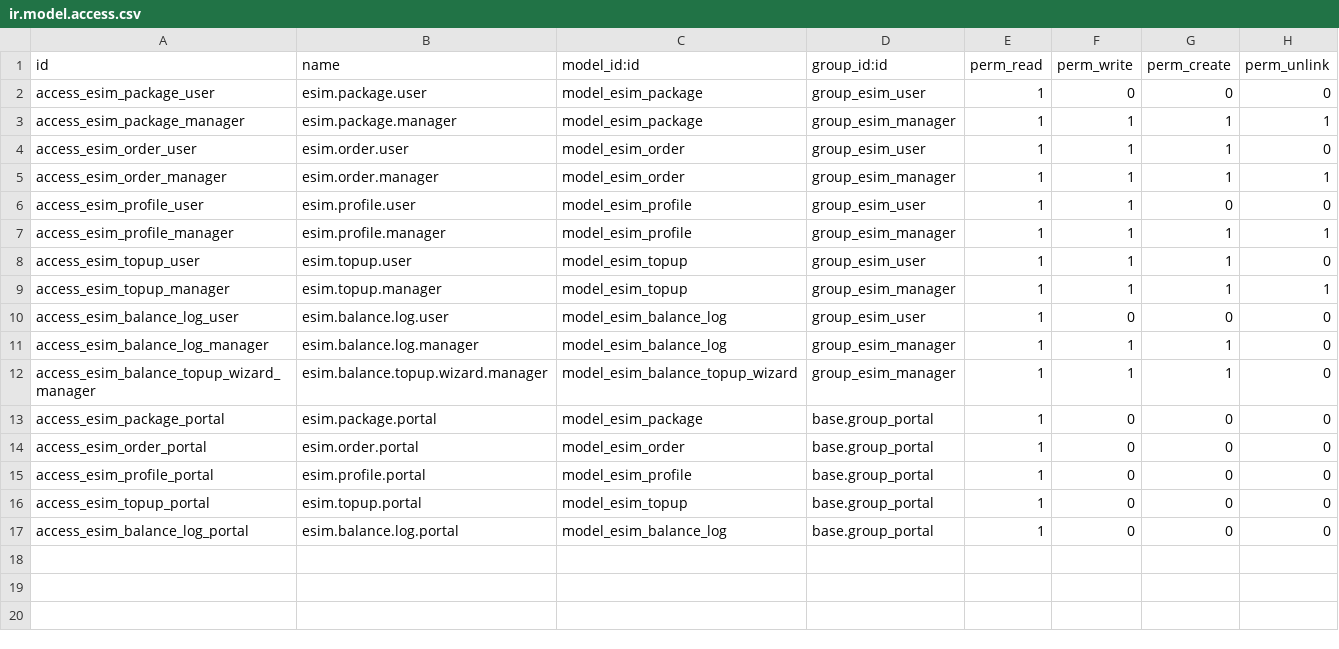
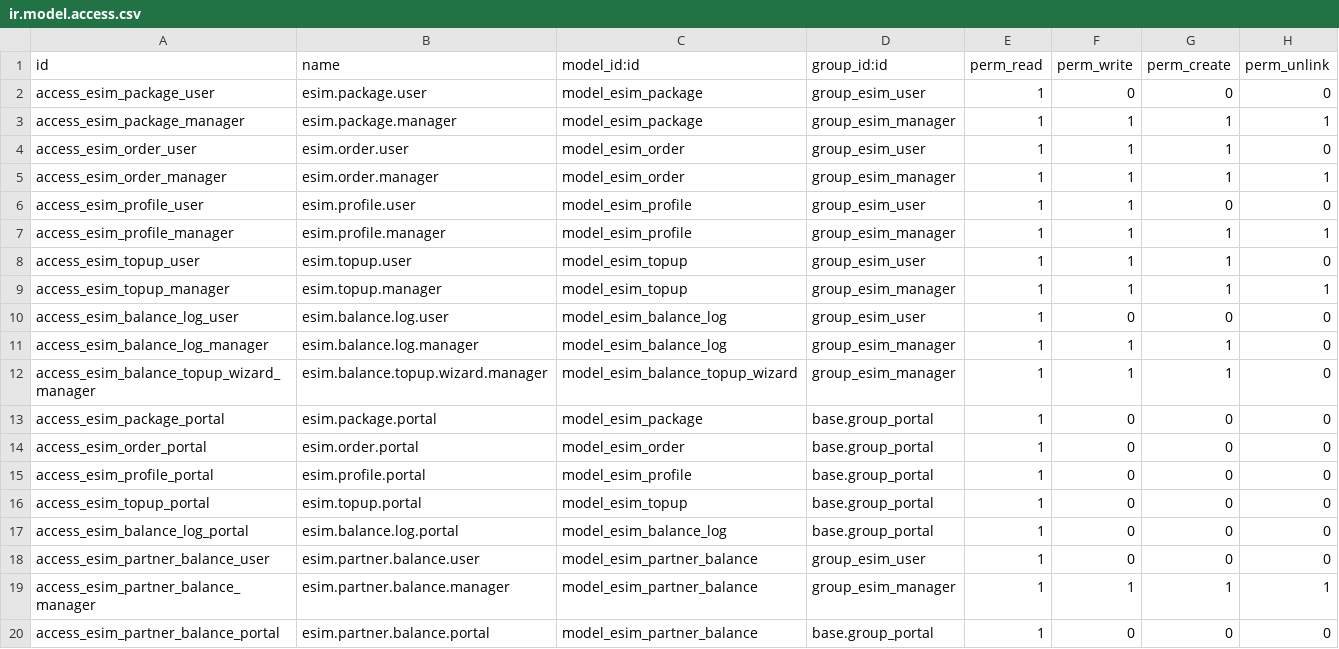
Before and after one commit to hanbiji/wiisoft-odoo18, a CSV file: esim_access/security/ir.model.access.csv, drawn as a sheet; the diff names each change by its address in the sheet, - before the commit and + after, or states it on an @@ line.

```diff
--- a/esim_access/security/ir.model.access.csv
+++ b/esim_access/security/ir.model.access.csv
+row 18: access_esim_partner_balance_user | esim.partner.balance.user | model_esim_partner_balance | group_esim_user | 1 | 0 | 0 | 0
+row 19: access_esim_partner_balance_manager | esim.partner.balance.manager | model_esim_partner_balance | group_esim_manager | 1 | 1 | 1 | 1
+row 20: access_esim_partner_balance_portal | esim.partner.balance.portal | model_esim_partner_balance | base.group_portal | 1 | 0 | 0 | 0
```
Also changed, not shown: 24 other files.
